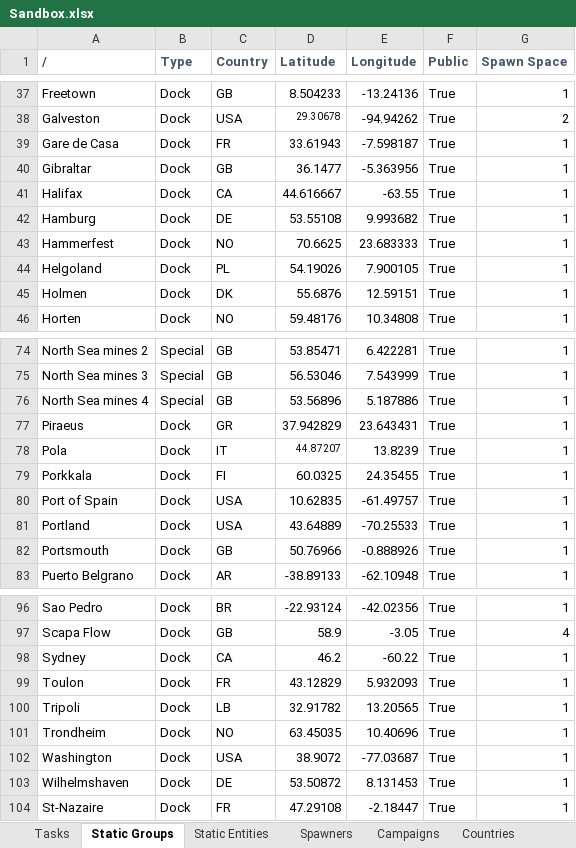
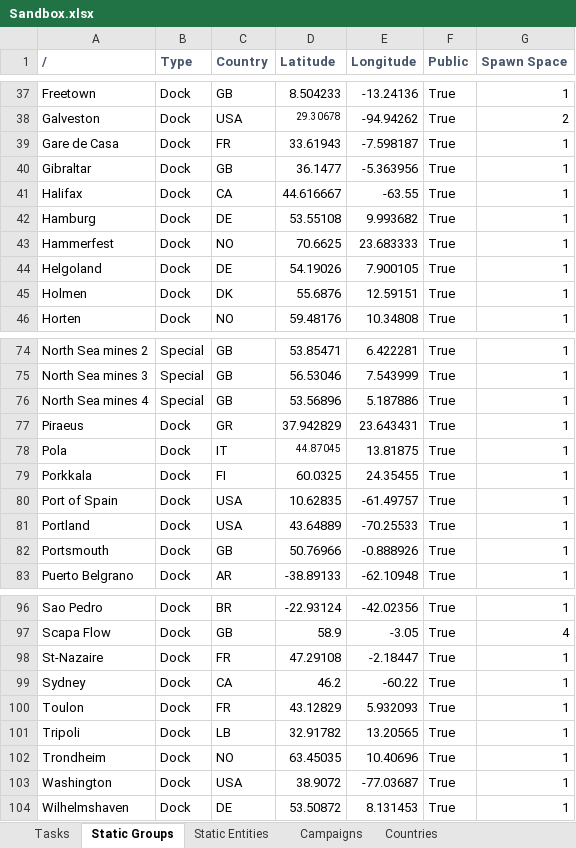
Before and after one commit to link4531/Uboat-Ports-Expanded, an Excel workbook: Data Sheets/Sandbox.xlsx, sheet Static Groups, drawn as a sheet; only a part is shown, gaps mark what is left out; values as stored, in another font and other column widths than the file's, no borders; conditional formats not drawn; the diff names each change by its address in the sheet, - before the commit and + after, or states it on an @@ line.

```diff
--- a/Data Sheets/Sandbox.xlsx (sheet Static Groups)
+++ b/Data Sheets/Sandbox.xlsx (sheet Static Groups)
-sheet tab: Spawners
-C44 (Country): PL
+C44 (Country): DE
-D78 (Latitude): 44.87207
+D78 (Latitude): 44.87045
-E78 (Longitude): 13.8239
+E78 (Longitude): 13.81875
@@ row 104 moved to row 98: St-Nazaire @@
```
Also changed, not shown: sheet Static Entities, sheet Tasks, sheet Campaigns, 2 other files.
